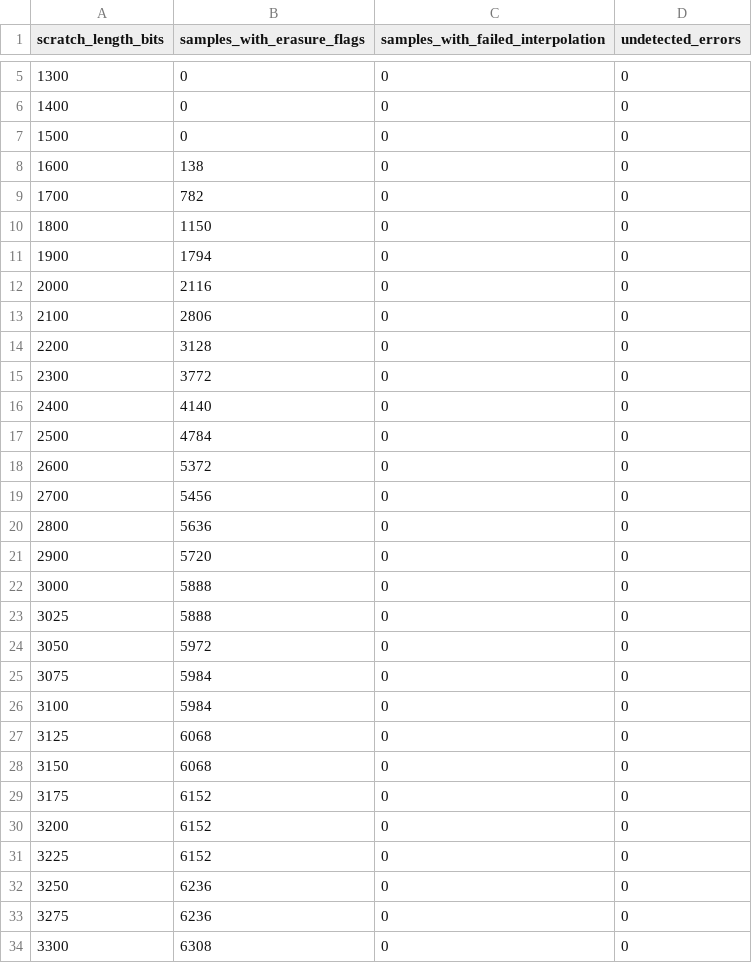
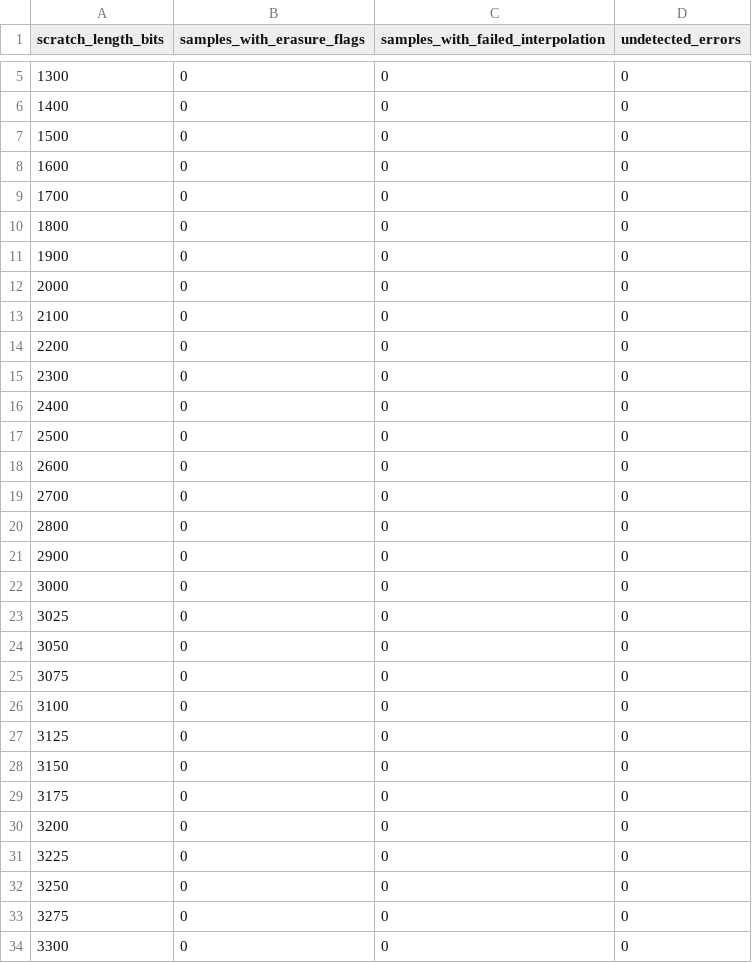
Before and after one commit to Gabriellvl/info-theory, a CSV file: scratch_test_results.csv, drawn as a sheet; only a part is shown, gaps mark what is left out; the diff covers the shown part only.

```diff
--- a/scratch_test_results.csv
+++ b/scratch_test_results.csv
@@ -7,28 +7,28 @@ scratch_length_bits,samples_with_erasure_flags,samples_with_failed_interpolation
 1500,0,0,0
-1600,138,0,0
-1700,782,0,0
-1800,1150,0,0
-1900,1794,0,0
-2000,2116,0,0
-2100,2806,0,0
-2200,3128,0,0
-2300,3772,0,0
-2400,4140,0,0
-2500,4784,0,0
-2600,5372,0,0
-2700,5456,0,0
-2800,5636,0,0
-2900,5720,0,0
-3000,5888,0,0
-3025,5888,0,0
-3050,5972,0,0
-3075,5984,0,0
-3100,5984,0,0
-3125,6068,0,0
-3150,6068,0,0
-3175,6152,0,0
-3200,6152,0,0
-3225,6152,0,0
-3250,6236,0,0
-3275,6236,0,0
-3300,6308,0,0
+1600,0,0,0
+1700,0,0,0
+1800,0,0,0
+1900,0,0,0
+2000,0,0,0
+2100,0,0,0
+2200,0,0,0
+2300,0,0,0
+2400,0,0,0
+2500,0,0,0
+2600,0,0,0
+2700,0,0,0
+2800,0,0,0
+2900,0,0,0
+3000,0,0,0
+3025,0,0,0
+3050,0,0,0
+3075,0,0,0
+3100,0,0,0
+3125,0,0,0
+3150,0,0,0
+3175,0,0,0
+3200,0,0,0
+3225,0,0,0
+3250,0,0,0
+3275,0,0,0
+3300,0,0,0
```
Also changed, not shown: 74 edited cells elsewhere in this file, 4 other files.
